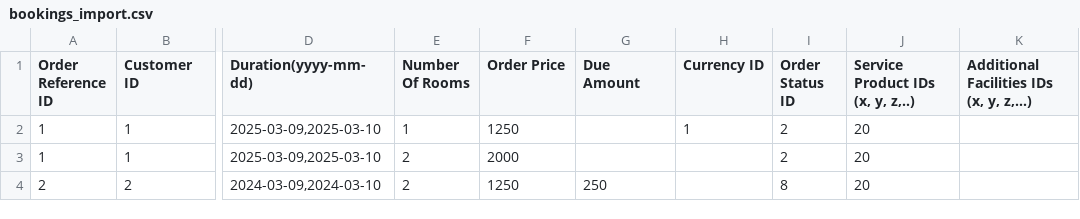
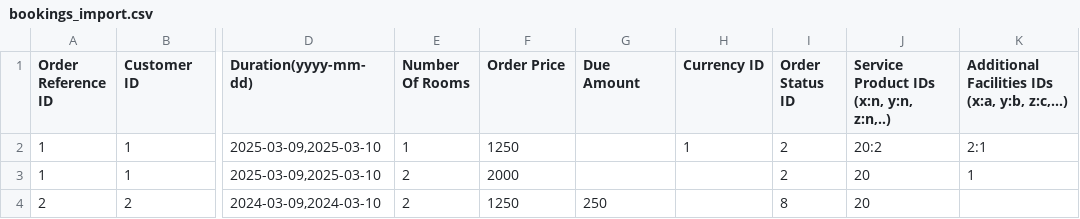
Before and after one commit to antonkarasbiz/QloApps_Full-stack_Booking, a CSV file: docs/csv_import/bookings_import.csv, drawn as a sheet; only a part is shown, gaps mark what is left out; the diff names each change by its address in the sheet, - before the commit and + after, or states it on an @@ line.

Commit message:
removed the non required commented code from admin Import, updated the hotel import, and booking import process

```diff
--- a/docs/csv_import/bookings_import.csv
+++ b/docs/csv_import/bookings_import.csv
-J1: Service Product IDs (x, y, z,..)
+J1: Service Product IDs (x:n, y:n, z:n,..)
-K1: Additional Facilities IDs (x, y, z,...)
+K1: Additional Facilities IDs (x:a, y:b, z:c,...)
-J2: 20
+J2: 20:2
-K2: (empty)
+K2: 2:1
-K3: (empty)
+K3: 1
```
Also changed, not shown: 4 other files.
